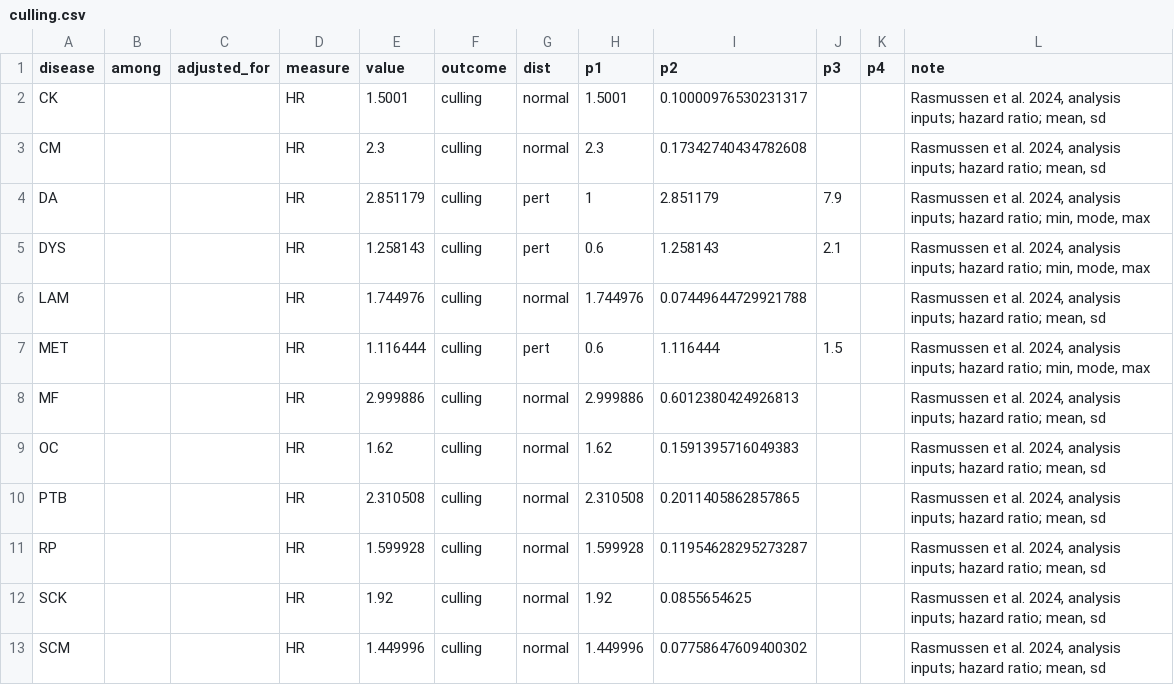
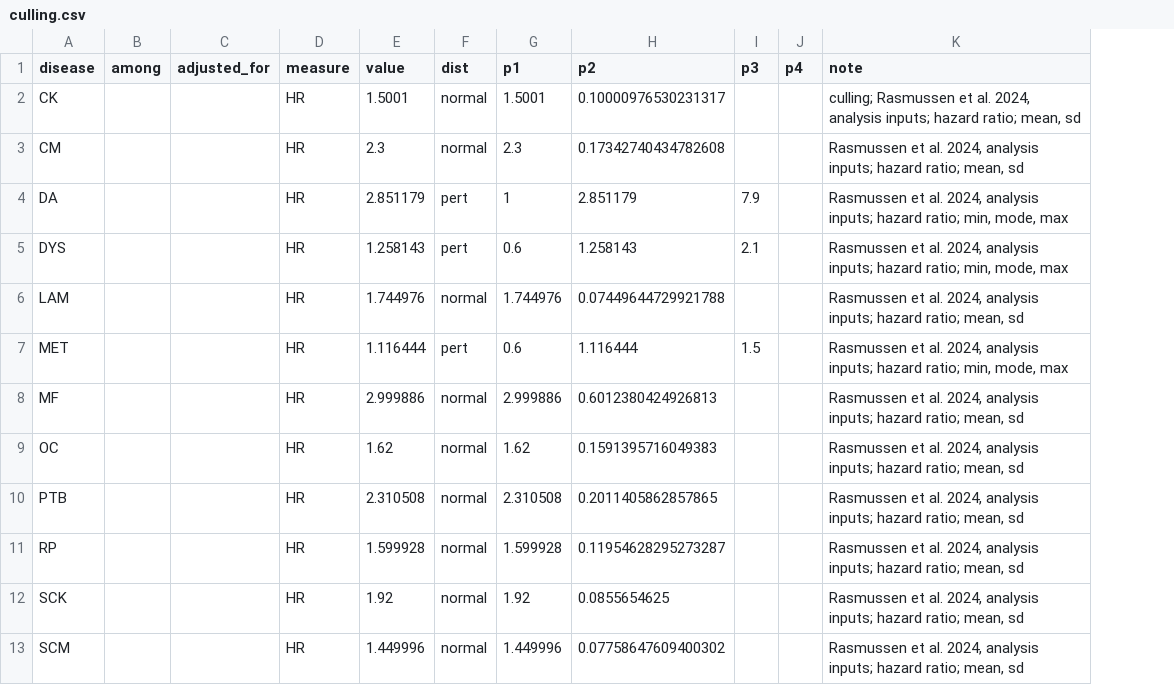
Before and after one commit to rasmussenphilip/deconflate, a CSV file: inst/extdata/global_dairy_2024/culling.csv, drawn as a sheet; removed rows and columns are numbered as before the commit, all else as after; the diff names each change by its address in the sheet, - before the commit and + after, or states it on an @@ line.

```diff
--- a/inst/extdata/global_dairy_2024/culling.csv
+++ b/inst/extdata/global_dairy_2024/culling.csv
-column F (outcome), rows 2-13: all culling
-K2 (note): Rasmussen et…
+K2 (note): culling; Rasmussen et…
```
Also changed, not shown: inst/extdata/five_diseases/impacts_calving_interval.csv, inst/extdata/five_diseases/impacts_welfare.csv, 42 other files.
